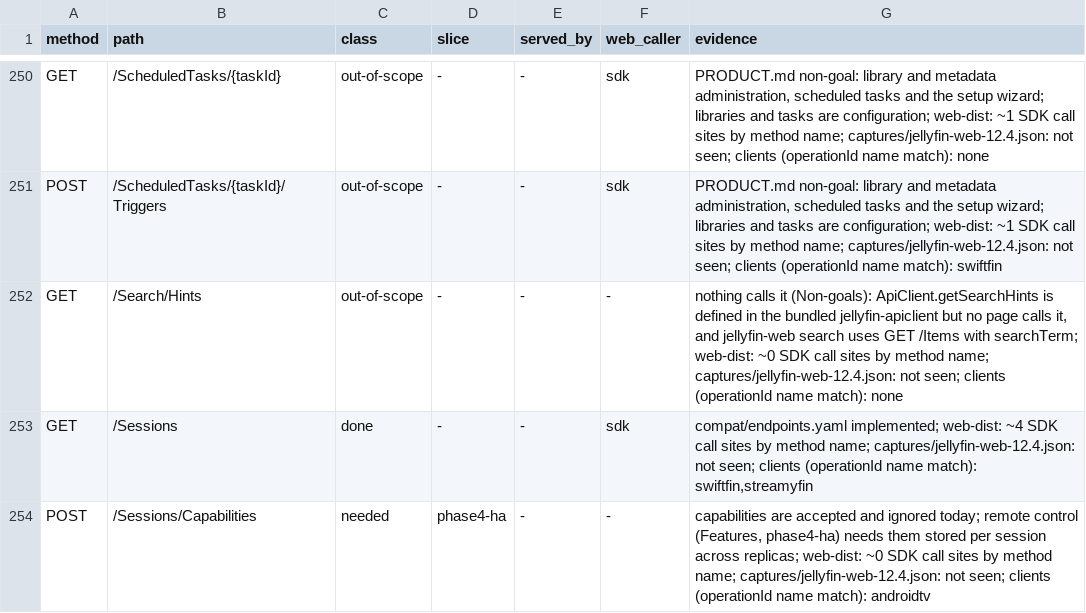
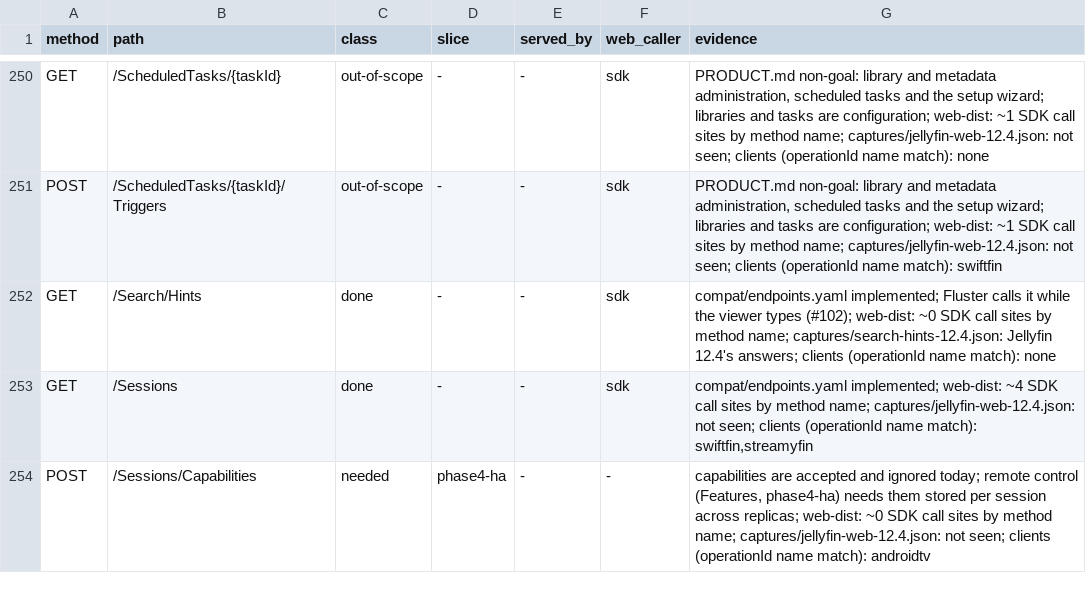
Before and after one commit to jellyscale-org/jellyscale, a TSV file: compat/coverage-12.4.tsv, drawn as a sheet; only a part is shown, gaps mark what is left out.

```diff
--- a/compat/coverage-12.4.tsv
+++ b/compat/coverage-12.4.tsv
@@ -251,3 +251,3 @@ GET	/ScheduledTasks/{taskId}	out-of-scope	-	-	sdk	PRODUCT.md non-goal: library a
 POST	/ScheduledTasks/{taskId}/Triggers	out-of-scope	-	-	sdk	PRODUCT.md non-goal: library and metadata administration, scheduled tasks and the setup wizard; libraries and tasks are configuration; web-dist: ~1 SDK call sites by method name; captures/jellyfin-web-12.4.json: not seen; clients (operationId name match): swiftfin
-GET	/Search/Hints	out-of-scope	-	-	-	nothing calls it (Non-goals): ApiClient.getSearchHints is defined in the bundled jellyfin-apiclient but no page calls it, and jellyfin-web search uses GET /Items with searchTerm; web-dist: ~0 SDK call sites by method name; captures/jellyfin-web-12.4.json: not seen; clients (operationId name match): none
+GET	/Search/Hints	done	-	-	sdk	compat/endpoints.yaml implemented; Fluster calls it while the viewer types (#102); web-dist: ~0 SDK call sites by method name; captures/search-hints-12.4.json: Jellyfin 12.4's answers; clients (operationId name match): none
 GET	/Sessions	done	-	-	sdk	compat/endpoints.yaml implemented; web-dist: ~4 SDK call sites by method name; captures/jellyfin-web-12.4.json: not seen; clients (operationId name match): swiftfin,streamyfin
```
Also changed, not shown: 15 other files.
